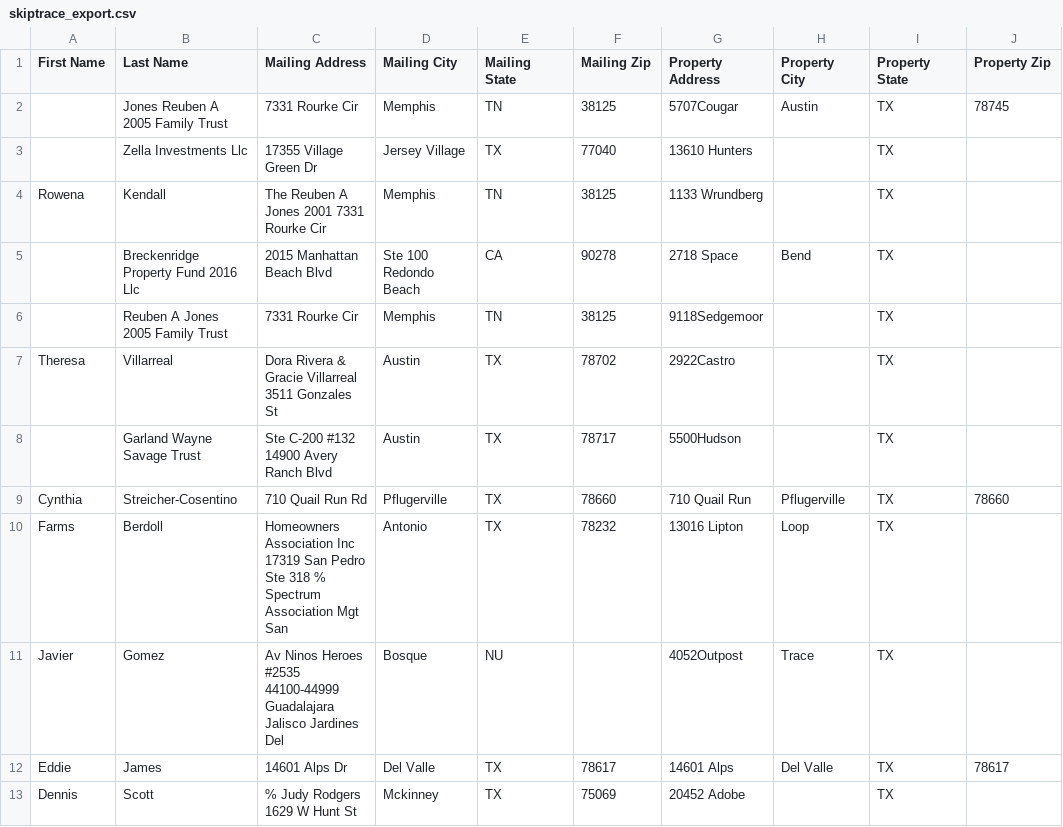
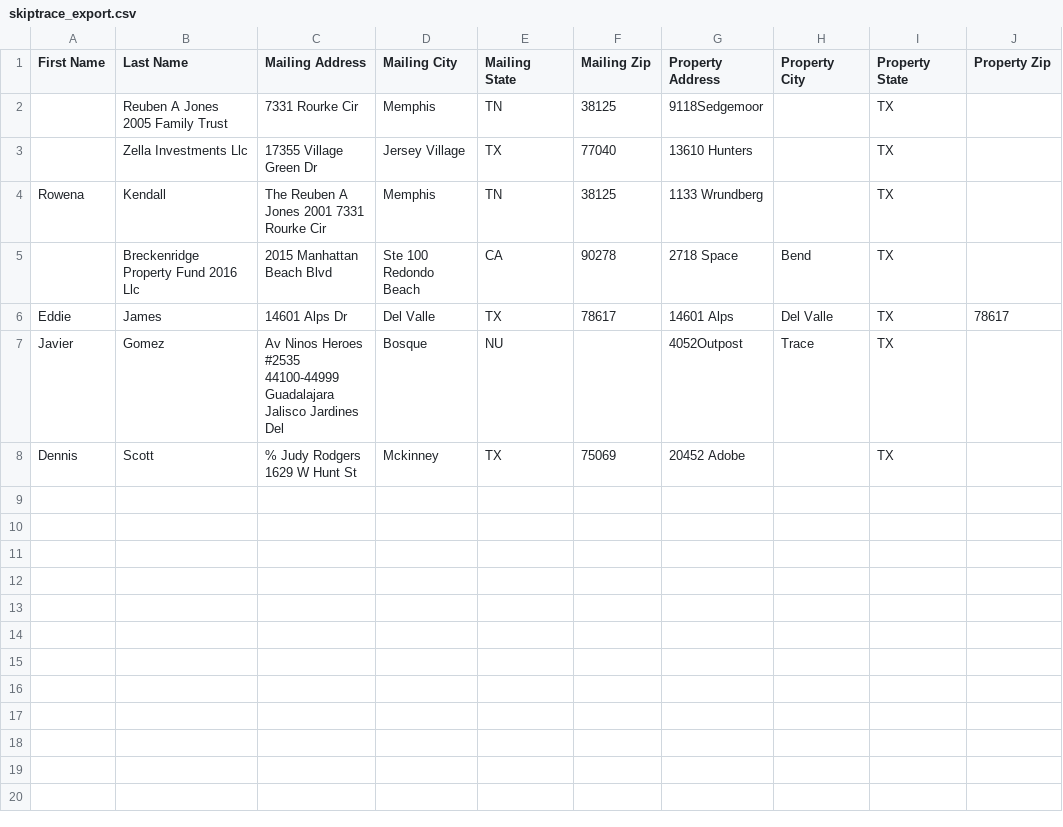
Before and after one commit to Sellmyhousefast247/Travis-leads, a CSV file: data/skiptrace_export.csv, drawn as a sheet.

```diff
--- a/data/skiptrace_export.csv
+++ b/data/skiptrace_export.csv
@@ -1,3 +1,3 @@
 First Name,Last Name,Mailing Address,Mailing City,Mailing State,Mailing Zip,Property Address,Property City,Property State,Property Zip
-,Jones Reuben A 2005 Family Trust,7331 Rourke Cir,Memphis,TN,38125,5707Cougar,Austin,TX,78745
+,Reuben A Jones 2005 Family Trust,7331 Rourke Cir,Memphis,TN,38125,9118Sedgemoor,,TX,
 ,Zella Investments Llc,17355 Village Green Dr,Jersey Village,TX,77040,13610 Hunters,,TX,
@@ -5,9 +5,4 @@ Rowena,Kendall,The Reuben A Jones 2001 7331 Rourke Cir,Memphis,TN,38125,1133 Wru
 ,Breckenridge Property Fund 2016 Llc,2015 Manhattan Beach Blvd,Ste 100 Redondo Beach,CA,90278,2718 Space,Bend,TX,
-,Reuben A Jones 2005 Family Trust,7331 Rourke Cir,Memphis,TN,38125,9118Sedgemoor,,TX,
-Theresa,Villarreal,Dora Rivera & Gracie Villarreal 3511 Gonzales St,Austin,TX,78702,2922Castro,,TX,
-,Garland Wayne Savage Trust,Ste C-200 #132 14900 Avery Ranch Blvd,Austin,TX,78717,5500Hudson,,TX,
-Cynthia,Streicher-Cosentino,710 Quail Run Rd,Pflugerville,TX,78660,710 Quail Run,Pflugerville,TX,78660
-Farms,Berdoll,Homeowners Association Inc 17319 San Pedro Ste 318 % Spectrum Association Mgt San,Antonio,TX,78232,13016 Lipton,Loop,TX,
+Eddie,James,14601 Alps Dr,Del Valle,TX,78617,14601 Alps,Del Valle,TX,78617
 Javier,Gomez,Av Ninos Heroes #2535 44100-44999 Guadalajara Jalisco Jardines Del,Bosque,NU,,4052Outpost,Trace,TX,
-Eddie,James,14601 Alps Dr,Del Valle,TX,78617,14601 Alps,Del Valle,TX,78617
 Dennis,Scott,% Judy Rodgers 1629 W Hunt St,Mckinney,TX,75069,20452 Adobe,,TX,
```
Also changed, not shown: data/ghl_export.csv, 3 other files.
